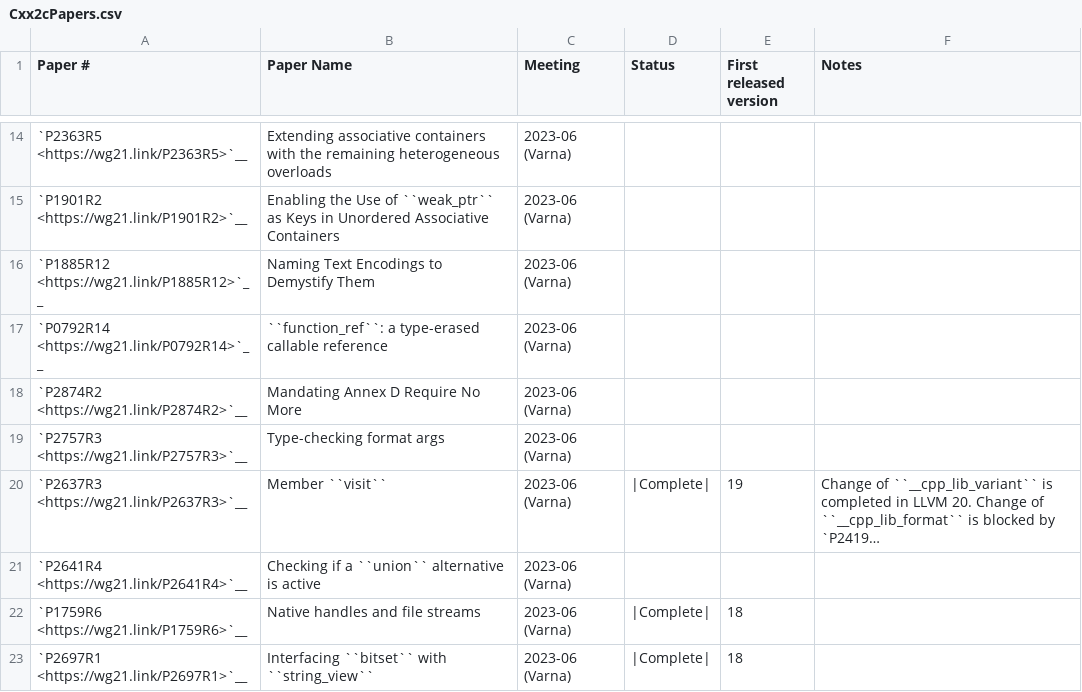
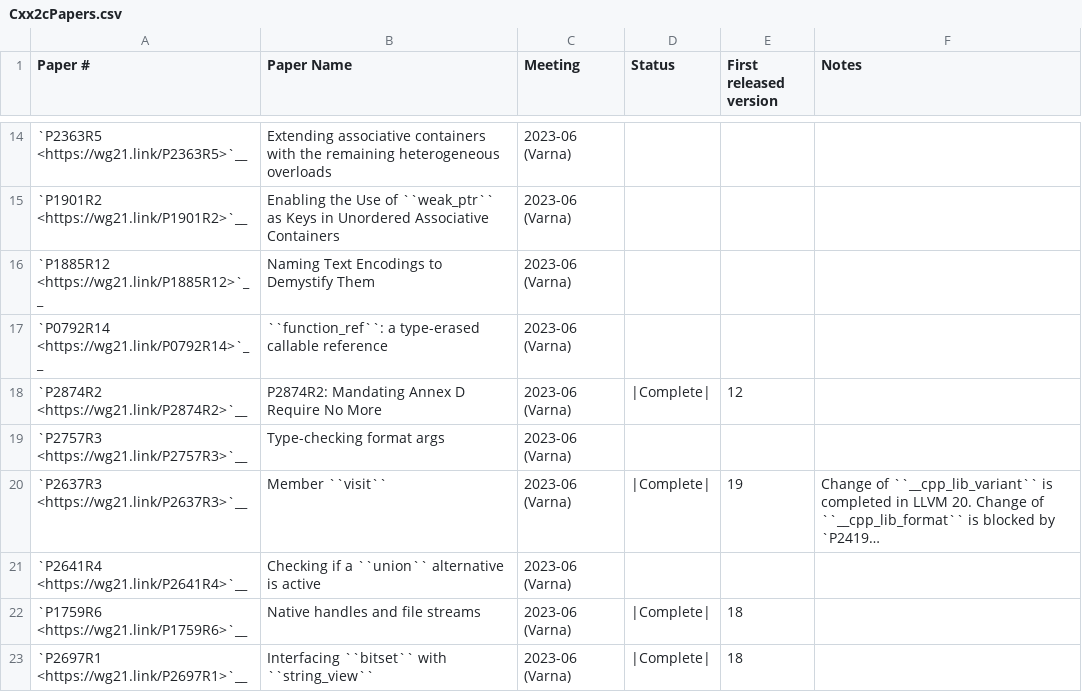
Before and after one commit to pskrgag/c-sane-format, a CSV file: libcxx/docs/Status/Cxx2cPapers.csv, drawn as a sheet; only a part is shown, gaps mark what is left out; long unchanged cells end in ….

```diff
--- a/libcxx/docs/Status/Cxx2cPapers.csv
+++ b/libcxx/docs/Status/Cxx2cPapers.csv
@@ -17,3 +17,3 @@
 "`P0792R14 <https://wg21.link/P0792R14>`__","``function_ref``: a type-erased callable reference","2023-06 (Varna)","","",""
-"`P2874R2 <https://wg21.link/P2874R2>`__","Mandating Annex D Require No More","2023-06 (Varna)","","",""
+"`P2874R2 <https://wg21.link/P2874R2>`__","P2874R2: Mandating Annex D Require No More","2023-06 (Varna)","|Complete|","12",""
 "`P2757R3 <https://wg21.link/P2757R3>`__","Type-checking format args","2023-06 (Varna)","","",""
```
Also changed, not shown: libcxx/docs/Status/Cxx20Papers.csv, libcxx/docs/Status/Cxx23Papers.csv, 1 other file.
